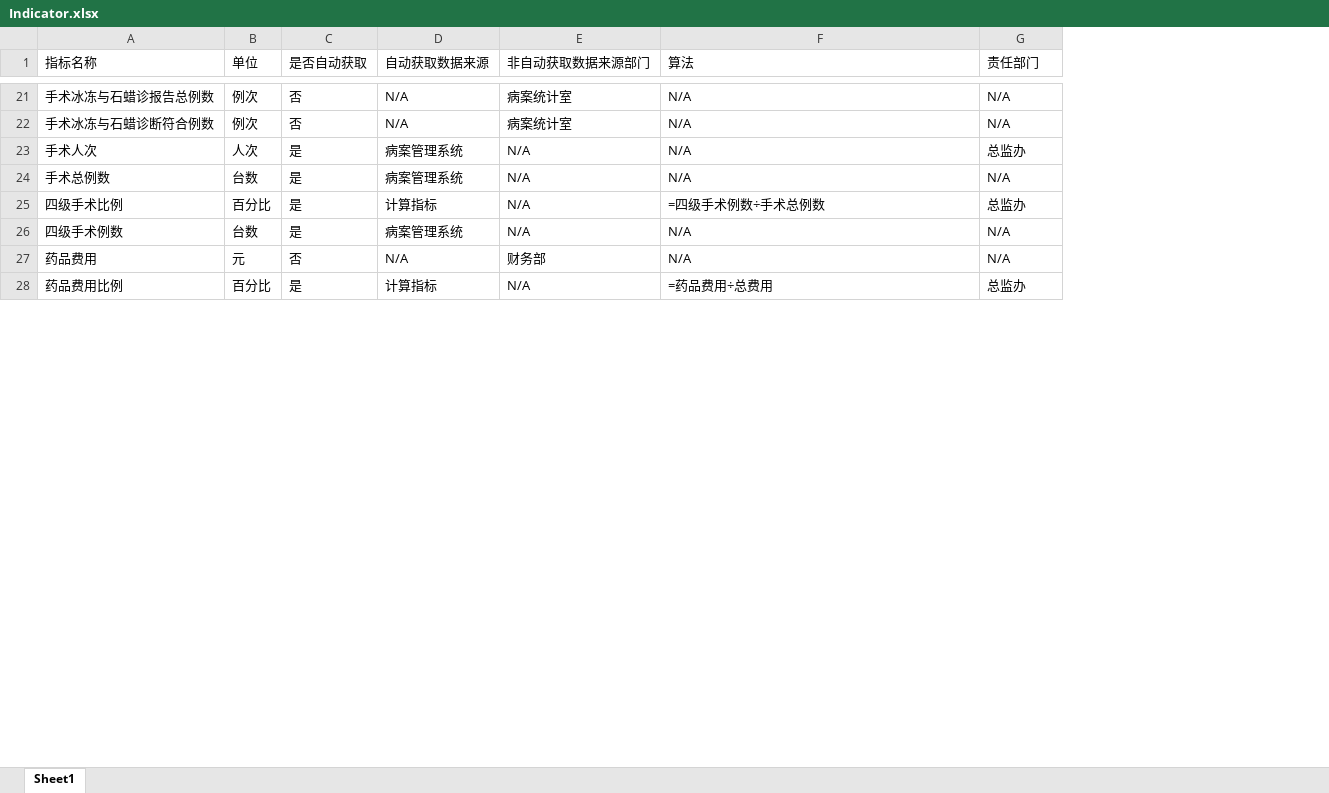
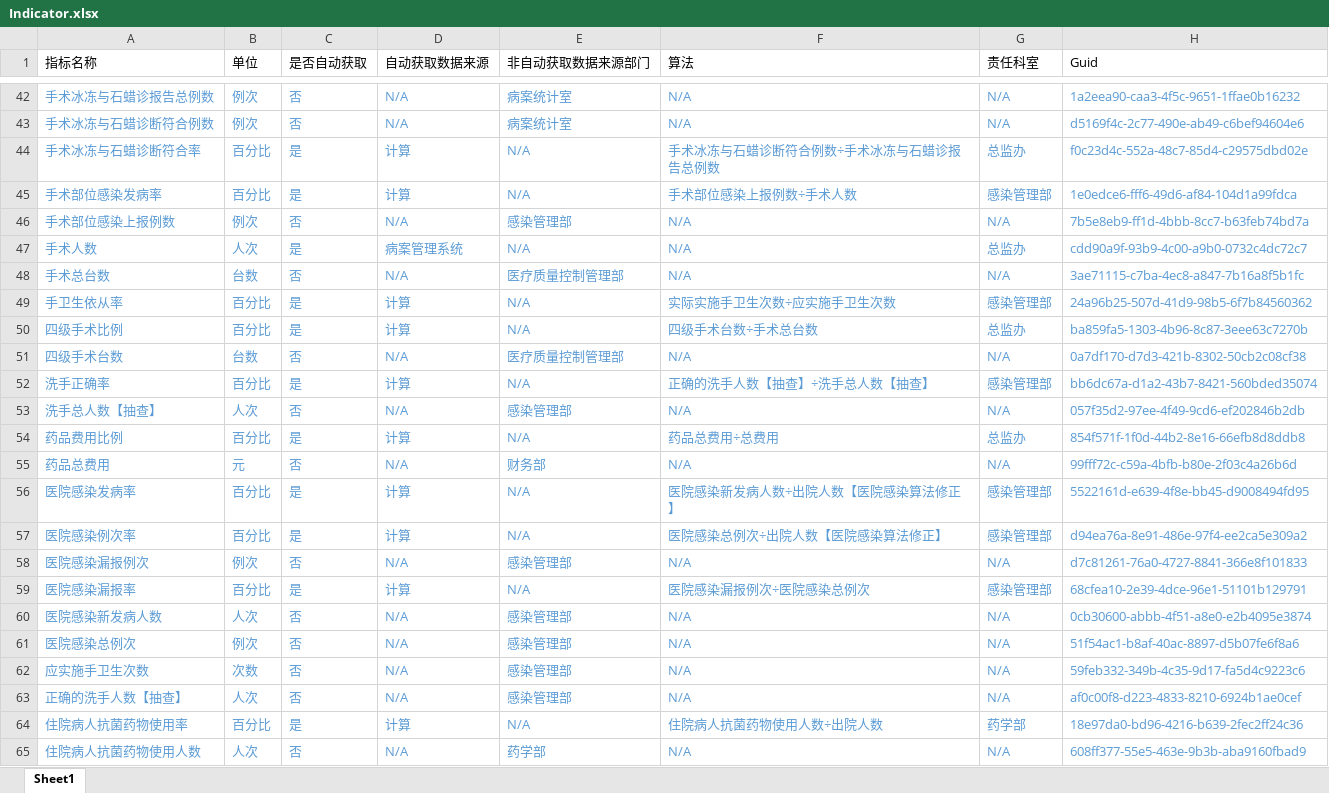
Before and after one commit to tilark/IMS, an Excel workbook: IMS/App_Data/Indicator.xlsx, sheet Sheet1, drawn as a sheet; only a part is shown, gaps mark what is left out; values as stored, in another font and other column widths than the file's, no borders; removed rows and columns are numbered as before the commit, all else as after; the diff covers the shown part only; the diff names each change by its address in the sheet, - before the commit and + after, or states it on an @@ line.

```diff
--- a/IMS/App_Data/Indicator.xlsx (sheet Sheet1)
+++ b/IMS/App_Data/Indicator.xlsx (sheet Sheet1)
+column H (Guid), rows 42-43: 1a2eea90-caa3-4f5c-9651-1ffae0b16232 | d5169f4c-2c77-490e-ab49-c6bef94604e6; row 47: cdd90a9f-93b9-4c00-a9b0-0732c4dc72c7; row 50: ba859fa5-1303-4b96-8c87-3eee63c7270b; rows 53-54: 057f35d2-97ee-4f49-9cd6-ef202846b2db | 854f571f-1f0d-44b2-8e16-66efb8d8ddb8
-G1: 责任部门
+G1: 责任科室
-A42:G43 text colour: black
+A42:G43 text colour: #5B9BD5
+row 44: 手术冰冻与石蜡诊断符合率 | 百分比 | 是 | 计算 | N/A | 手术冰冻与石蜡诊断符合例数÷手术冰冻与石蜡诊报告总例数 | 总监办 | f0c23d4c-552a-48c7-85d4-c29575dbd02e
+row 45: 手术部位感染发病率 | 百分比 | 是 | 计算 | N/A | 手术部位感染上报例数÷手术人数 | 感染管理部 | 1e0edce6-fff6-49d6-af84-104d1a99fdca
+row 46: 手术部位感染上报例数 | 例次 | 否 | N/A | 感染管理部 | N/A | N/A | 7b5e8eb9-ff1d-4bbb-8cc7-b63feb74bd7a
-A47 (指标名称): 手术人次
+A47 (指标名称): 手术人数
-A47:G47 text colour: black
+A47:G47 text colour: #5B9BD5
-row 24: 手术总例数 | 台数 | 是 | 病案管理系统 | N/A | N/A | N/A
+row 48: 手术总台数 | 台数 | 否 | N/A | 医疗质量控制管理部 | N/A | N/A | 3ae71115-c7ba-4ec8-a847-7b16a8f5b1fc
+row 49: 手卫生依从率 | 百分比 | 是 | 计算 | N/A | 实际实施手卫生次数÷应实施手卫生次数 | 感染管理部 | 24a96b25-507d-41d9-98b5-6f7b84560362
-A50:G50 text colour: black
+A50:G50 text colour: #5B9BD5
-D50 (自动获取数据来源): 计算指标
+D50 (自动获取数据来源): 计算
-F50 (算法): =四级手术例数÷手术总例数
+F50 (算法): 四级手术台数÷手术总台数
-row 26: 四级手术例数 | 台数 | 是 | 病案管理系统 | N/A | N/A | N/A
+row 51: 四级手术台数 | 台数 | 否 | N/A | 医疗质量控制管理部 | N/A | N/A | 0a7df170-d7d3-421b-8302-50cb2c08cf38
+row 52: 洗手正确率 | 百分比 | 是 | 计算 | N/A | 正确的洗手人数【抽查】÷洗手总人数【抽查】 | 感染管理部 | bb6dc67a-d1a2-43b7-8421-560bded35074
-A53 (指标名称): 药品费用
+A53 (指标名称): 洗手总人数【抽查】
-A53:G54 text colour: black
+A53:G54 text colour: #5B9BD5
-B53 (单位): 元
+B53 (单位): 人次
-E53 (非自动获取数据来源部门): 财务部
+E53 (非自动获取数据来源部门): 感染管理部
-D54 (自动获取数据来源): 计算指标
+D54 (自动获取数据来源): 计算
-F54 (算法): =药品费用÷总费用
+F54 (算法): 药品总费用÷总费用
+row 55: 药品总费用 | 元 | 否 | N/A | 财务部 | N/A | N/A | 99fff72c-c59a-4bfb-b80e-2f03c4a26b6d
+row 56: 医院感染发病率 | 百分比 | 是 | 计算 | N/A | 医院感染新发病人数÷出院人数【医院感染算法修正】 | 感染管理部 | 5522161d-e639-4f8e-bb45-d9008494fd95
+row 57: 医院感染例次率 | 百分比 | 是 | 计算 | N/A | 医院感染总例次÷出院人数【医院感染算法修正】 | 感染管理部 | d94ea76a-8e91-486e-97f4-ee2ca5e309a2
+row 58: 医院感染漏报例次 | 例次 | 否 | N/A | 感染管理部 | N/A | N/A | d7c81261-76a0-4727-8841-366e8f101833
+row 59: 医院感染漏报率 | 百分比 | 是 | 计算 | N/A | 医院感染漏报例次÷医院感染总例次 | 感染管理部 | 68cfea10-2e39-4dce-96e1-51101b129791
+row 60: 医院感染新发病人数 | 人次 | 否 | N/A | 感染管理部 | N/A | N/A | 0cb30600-abbb-4f51-a8e0-e2b4095e3874
+row 61: 医院感染总例次 | 例次 | 否 | N/A | 感染管理部 | N/A | N/A | 51f54ac1-b8af-40ac-8897-d5b07fe6f8a6
+row 62: 应实施手卫生次数 | 次数 | 否 | N/A | 感染管理部 | N/A | N/A | 59feb332-349b-4c35-9d17-fa5d4c9223c6
+row 63: 正确的洗手人数【抽查】 | 人次 | 否 | N/A | 感染管理部 | N/A | N/A | af0c00f8-d223-4833-8210-6924b1ae0cef
+row 64: 住院病人抗菌药物使用率 | 百分比 | 是 | 计算 | N/A | 住院病人抗菌药物使用人数÷出院人数 | 药学部 | 18e97da0-bd96-4216-b639-2fec2ff24c36
+row 65: 住院病人抗菌药物使用人数 | 人次 | 否 | N/A | 药学部 | N/A | N/A | 608ff377-55e5-463e-9b3b-aba9160fbad9
```
Also changed, not shown: 28 added rows, 7 removed rows, 20 edited cells and cell formats elsewhere in this sheet, IMS/App_Data/DepartmentCategory.xlsx, IMS/App_Data/DepartmentCategoryIndicatorMap.xlsx, 33 other files.
